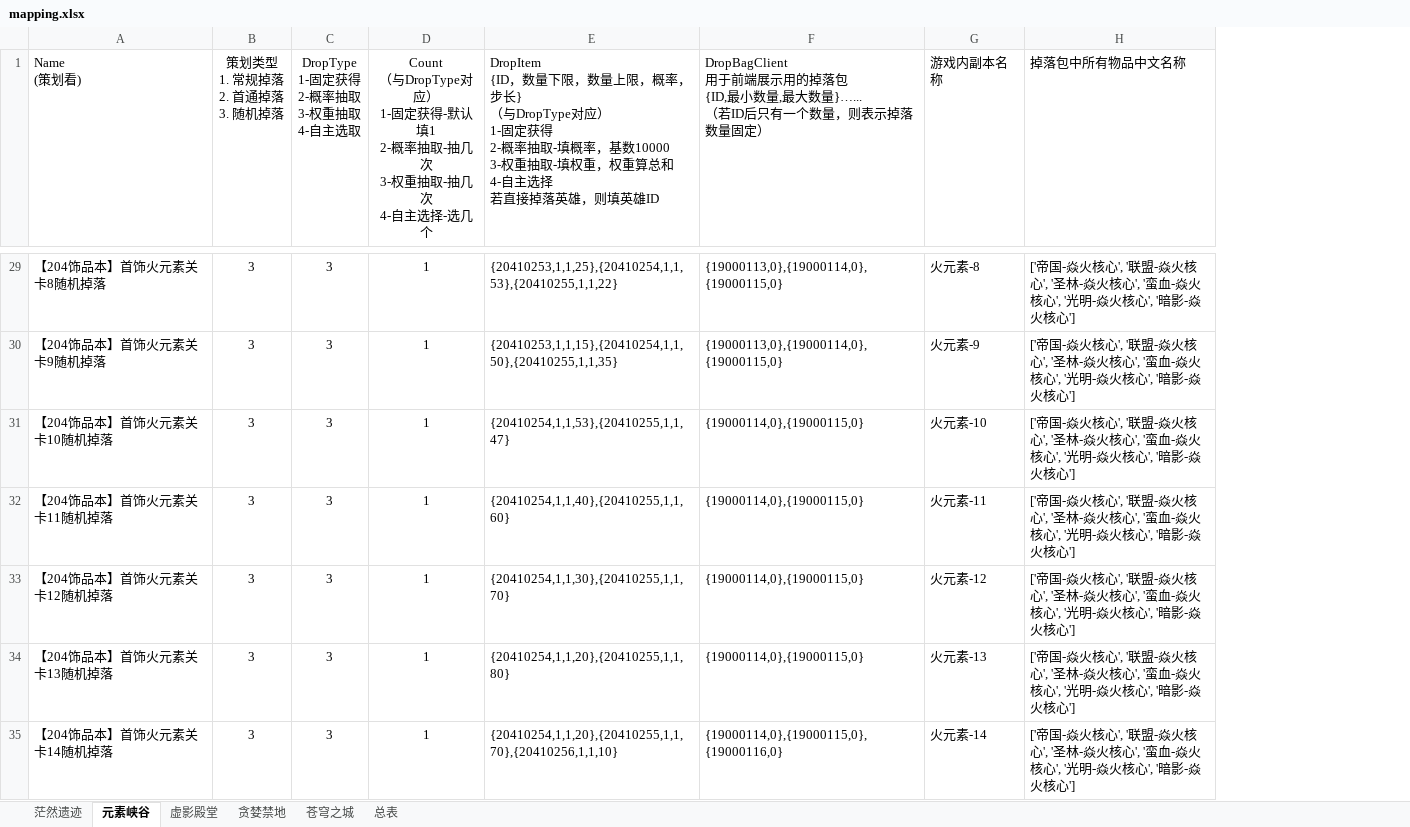
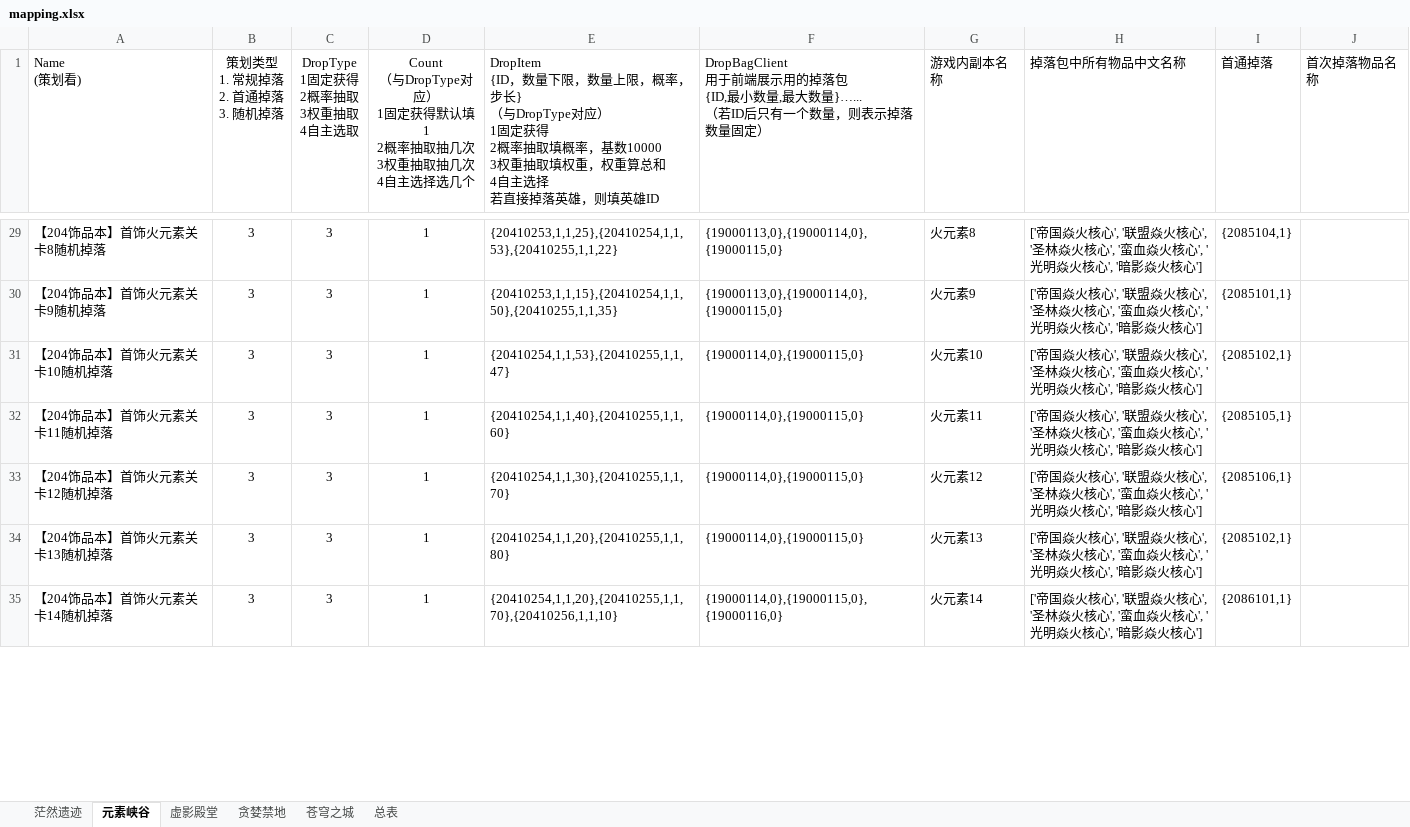
Before and after one commit to ly021499/Achilles, an Excel workbook: res/excel/mapping.xlsx, sheet 元素峡谷, drawn as a sheet; only a part is shown, gaps mark what is left out; values as stored, in another font and other column widths than the file's, no borders; ↵ is a line break in a cell; the diff covers the shown part only; the diff names each change by its address in the sheet, - before the commit and + after, or states it on an @@ line.

```diff
--- a/res/excel/mapping.xlsx (sheet 元素峡谷)
+++ b/res/excel/mapping.xlsx (sheet 元素峡谷)
+column I (首通掉落), rows 29-35: {2085104,1} | {2085101,1} | {2085102,1} | {2085105,1} | {2085106,1} | {2085102,1} | {2086101,1}
+column J (首次掉落物品名称), empty
-C1: DropType ↵ 1-固定获得 ↵ 2-概率抽取 ↵ 3-权重抽取 ↵ 4-自主选取
+C1: DropType ↵ 1固定获得 ↵ 2概率抽取 ↵ 3权重抽取 ↵ 4自主选取
-D1: …对应） ↵ 1-固定获得-默认填1 ↵ 2-概率抽取-抽几次 ↵ 3-权重抽取-抽几次 ↵ 4-自主选择-选几个
+D1: …对应） ↵ 1固定获得默认填1 ↵ 2概率抽取抽几次 ↵ 3权重抽取抽几次 ↵ 4自主选择选几个
-E1: …对应） ↵ 1-固定获得 ↵ 2-概率抽取-填概率，基数10000 ↵ 3-权重抽取-填权重，权重算总和 ↵ 4-自主选择…
+E1: …对应） ↵ 1固定获得 ↵ 2概率抽取填概率，基数10000 ↵ 3权重抽取填权重，权重算总和 ↵ 4自主选择…
-G29 (游戏内副本名称): 火元素-8
+G29 (游戏内副本名称): 火元素8
-H29:H35 (掉落包中所有物品中文名称): ['帝国-焱火核心', '联盟-焱火核心', '圣林-焱火核心', '蛮血-焱火核心', '光明-焱火核心', '暗影-焱火核心…
+H29:H35 (掉落包中所有物品中文名称): ['帝国焱火核心', '联盟焱火核心', '圣林焱火核心', '蛮血焱火核心', '光明焱火核心', '暗影焱火核心…
-G30 (游戏内副本名称): 火元素-9
+G30 (游戏内副本名称): 火元素9
-G31 (游戏内副本名称): 火元素-10
+G31 (游戏内副本名称): 火元素10
-G32 (游戏内副本名称): 火元素-11
+G32 (游戏内副本名称): 火元素11
-G33 (游戏内副本名称): 火元素-12
+G33 (游戏内副本名称): 火元素12
-G34 (游戏内副本名称): 火元素-13
+G34 (游戏内副本名称): 火元素13
-G35 (游戏内副本名称): 火元素-14
+G35 (游戏内副本名称): 火元素14
```
Also changed, not shown: 146 edited cells elsewhere in this sheet, sheet 茫然遗迹, sheet 贪婪禁地, sheet 虚影殿堂, sheet 苍穹之城, 16 other files.
